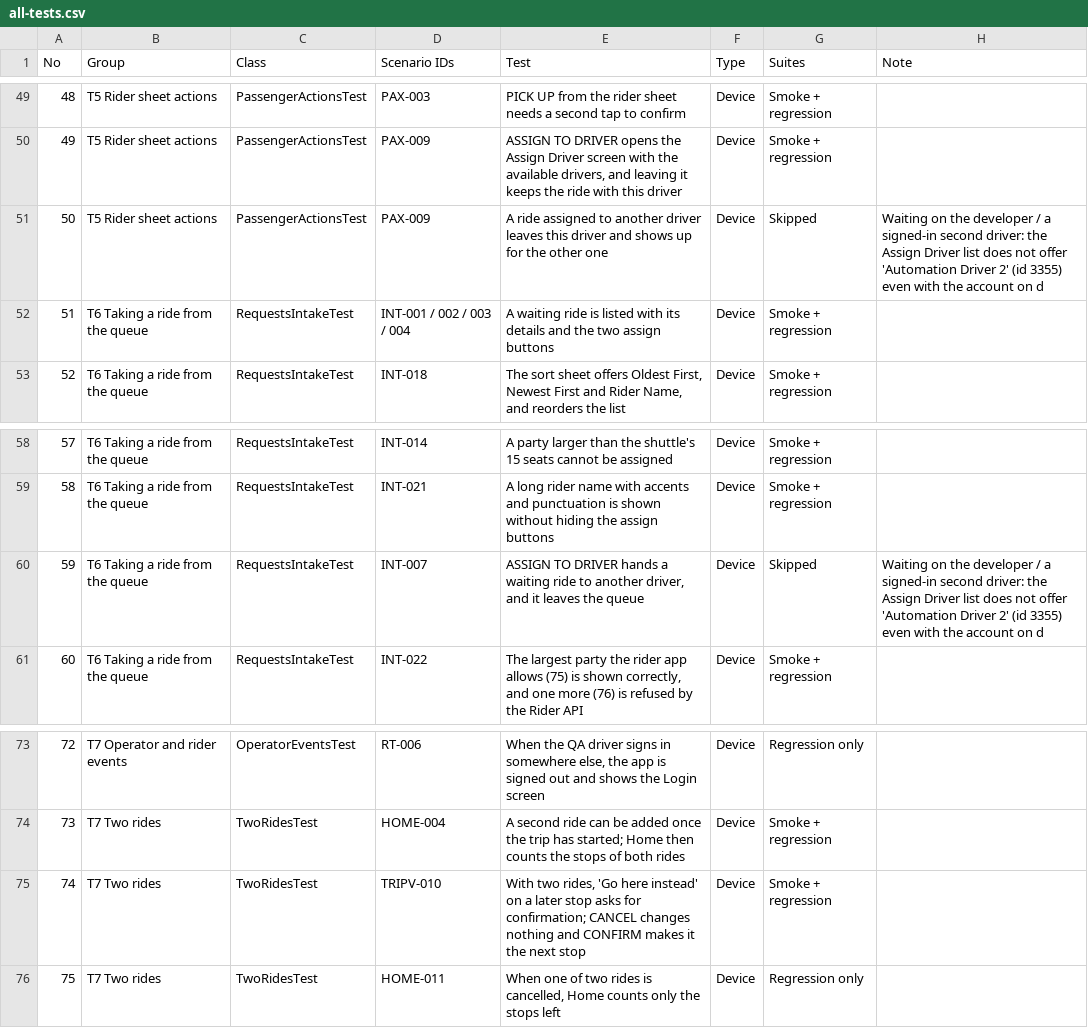
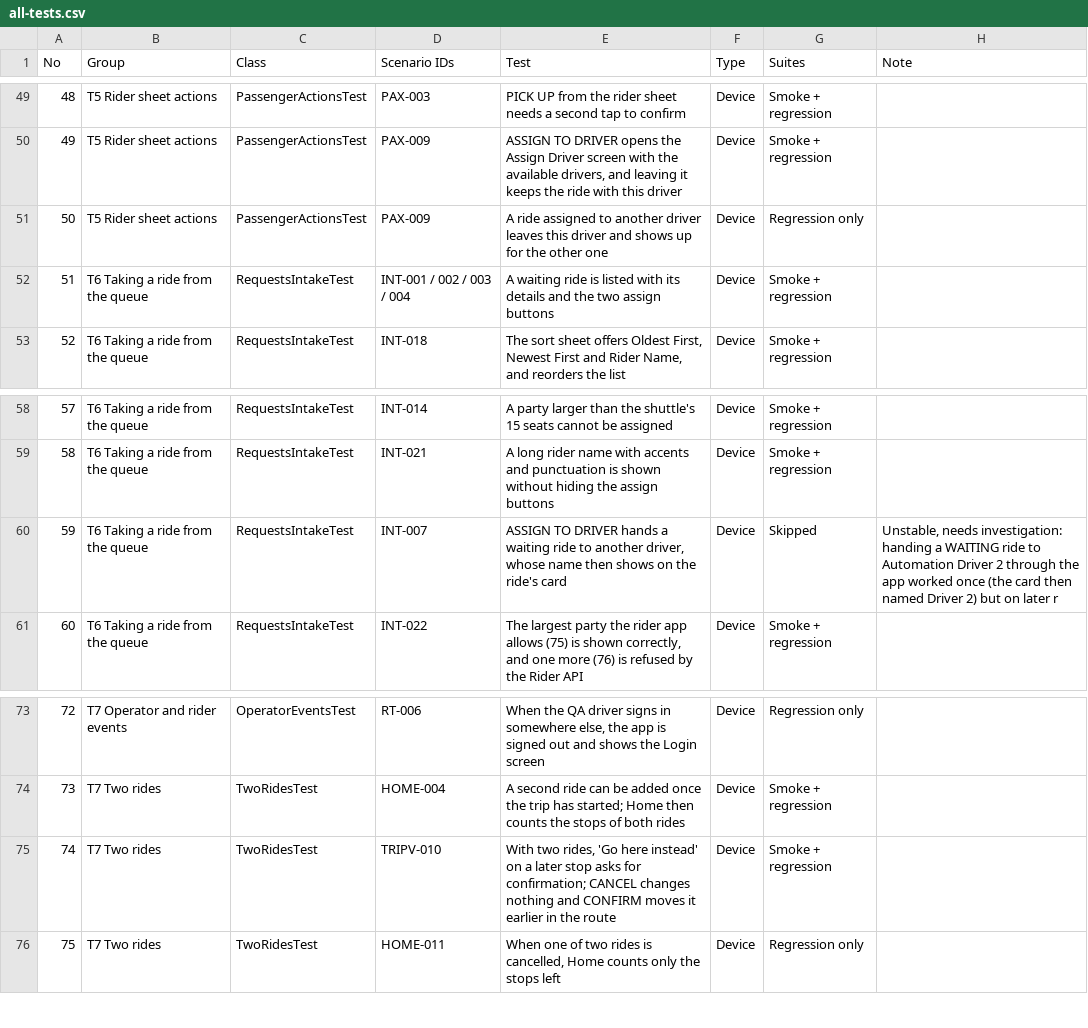
Before and after one commit to Dhanbad94/tms-driverapp-e2e-tests, a CSV file: docs/all-tests.csv, drawn as a sheet; only a part is shown, gaps mark what is left out.

```diff
--- a/docs/all-tests.csv
+++ b/docs/all-tests.csv
@@ -50,3 +50,3 @@ No,Group,Class,Scenario IDs,Test,Type,Suites,Note
 49,T5 Rider sheet actions,PassengerActionsTest,PAX-009,"ASSIGN TO DRIVER opens the Assign Driver screen with the available drivers, and leaving it keeps the ride with this driver",Device,Smoke + regression,
-50,T5 Rider sheet actions,PassengerActionsTest,PAX-009,A ride assigned to another driver leaves this driver and shows up for the other one,Device,Skipped,Waiting on the developer / a signed-in second driver: the Assign Driver list does not offer 'Automation Driver 2' (id 3355) even with the account on d
+50,T5 Rider sheet actions,PassengerActionsTest,PAX-009,A ride assigned to another driver leaves this driver and shows up for the other one,Device,Regression only,
 51,T6 Taking a ride from the queue,RequestsIntakeTest,INT-001 / 002 / 003 / 004,A waiting ride is listed with its details and the two assign buttons,Device,Smoke + regression,
@@ -59,3 +59,3 @@ No,Group,Class,Scenario IDs,Test,Type,Suites,Note
 58,T6 Taking a ride from the queue,RequestsIntakeTest,INT-021,A long rider name with accents and punctuation is shown without hiding the assign buttons,Device,Smoke + regression,
-59,T6 Taking a ride from the queue,RequestsIntakeTest,INT-007,"ASSIGN TO DRIVER hands a waiting ride to another driver, and it leaves the queue",Device,Skipped,Waiting on the developer / a signed-in second driver: the Assign Driver list does not offer 'Automation Driver 2' (id 3355) even with the account on d
+59,T6 Taking a ride from the queue,RequestsIntakeTest,INT-007,"ASSIGN TO DRIVER hands a waiting ride to another driver, whose name then shows on the ride's card",Device,Skipped,"Unstable, needs investigation: handing a WAITING ride to Automation Driver 2 through the app worked once (the card then named Driver 2) but on later r"
 60,T6 Taking a ride from the queue,RequestsIntakeTest,INT-022,"The largest party the rider app allows (75) is shown correctly, and one more (76) is refused by the Rider API",Device,Smoke + regression,
@@ -74,3 +74,3 @@ No,Group,Class,Scenario IDs,Test,Type,Suites,Note
 73,T7 Two rides,TwoRidesTest,HOME-004,A second ride can be added once the trip has started; Home then counts the stops of both rides,Device,Smoke + regression,
-74,T7 Two rides,TwoRidesTest,TRIPV-010,"With two rides, 'Go here instead' on a later stop asks for confirmation; CANCEL changes nothing and CONFIRM makes it the next stop",Device,Smoke + regression,
+74,T7 Two rides,TwoRidesTest,TRIPV-010,"With two rides, 'Go here instead' on a later stop asks for confirmation; CANCEL changes nothing and CONFIRM moves it earlier in the route",Device,Smoke + regression,
 75,T7 Two rides,TwoRidesTest,HOME-011,"When one of two rides is cancelled, Home counts only the stops left",Device,Regression only,
```
Also changed, not shown: 4 other files.
